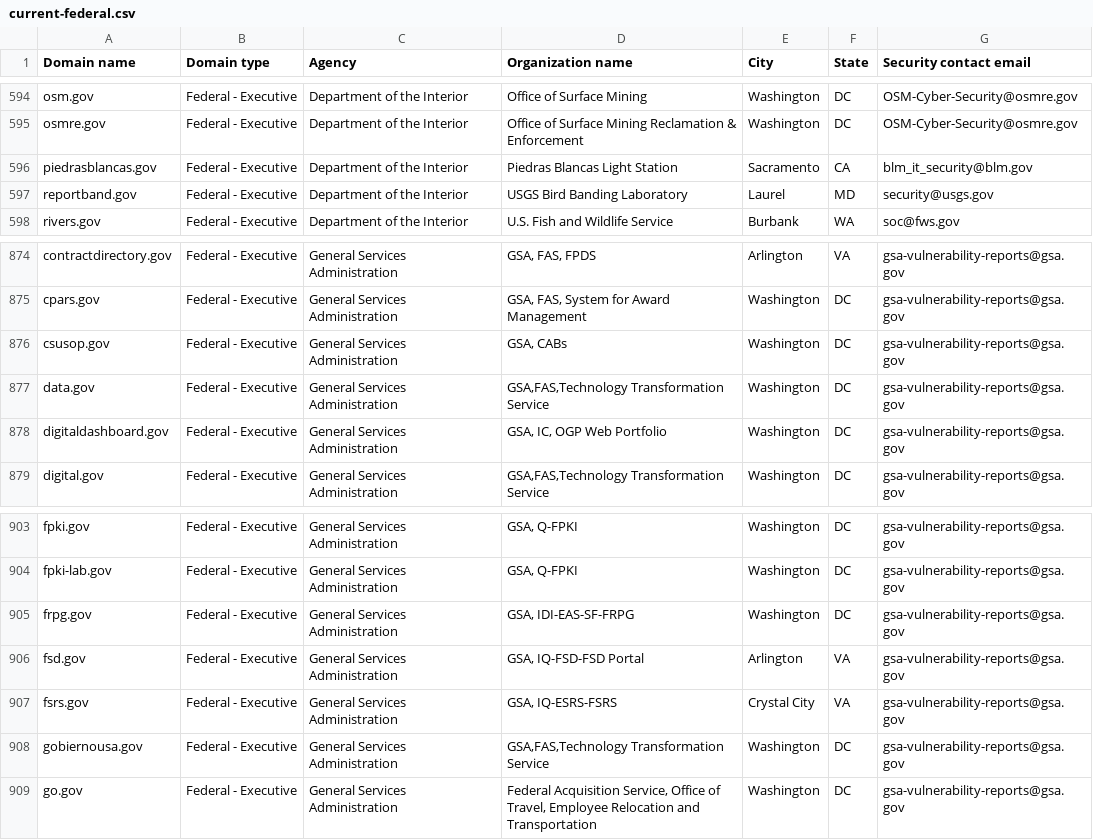
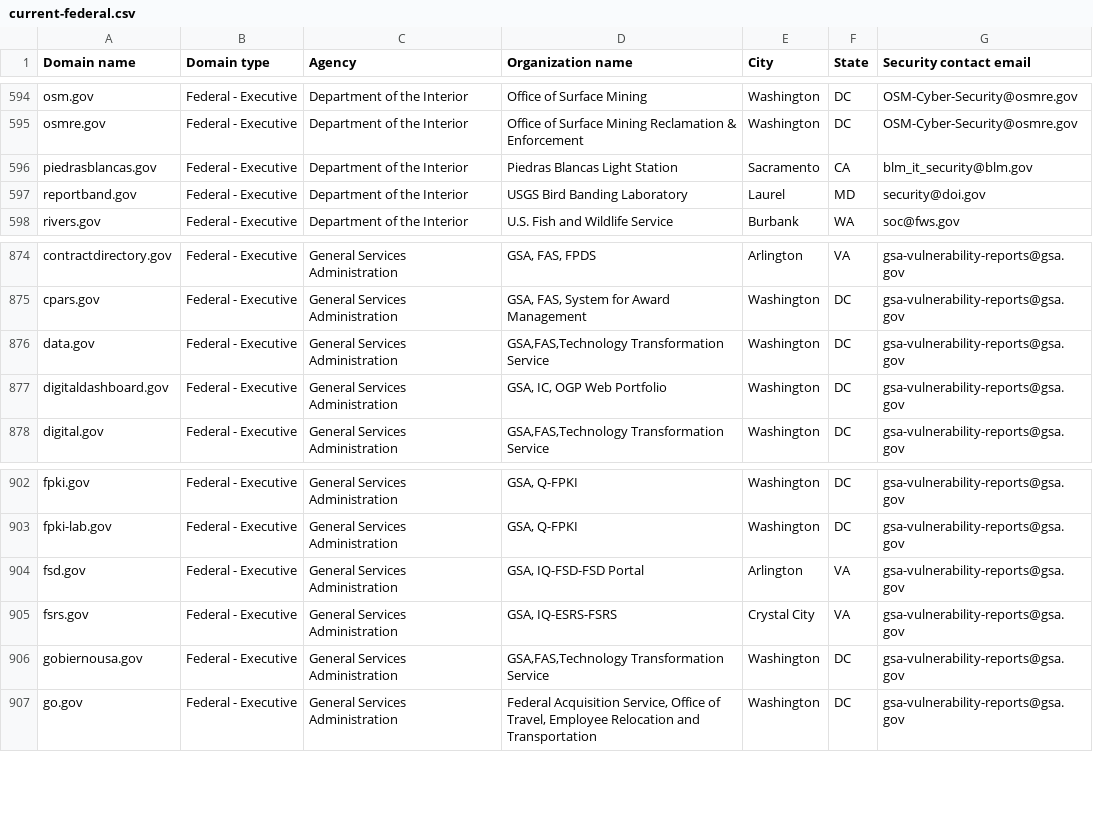
Before and after one commit to LadyPhoeynix/dotgov-data, a CSV file: current-federal.csv, drawn as a sheet; only a part is shown, gaps mark what is left out.

Commit message:
Flat: latest data (2025-09-04T06:36:56.646Z) {   "date": "2025-09-04T06:36:56.646Z",   "files": [     {       "name": "current-federal.csv",       "deltaBytes": -258,       "source": "https://manage.get.gov/api/v1/get-report/current-federal"     },     {       "name": "current-full.csv",       "deltaBytes": 1185,       "source": "https://manage.get.gov/api/v1/get-report/current-full"     }   ] }

```diff
--- a/current-federal.csv
+++ b/current-federal.csv
@@ -596,3 +596,3 @@ osmre.gov,Federal - Executive,Department of the Interior,Office of Surface Minin
 piedrasblancas.gov,Federal - Executive,Department of the Interior,Piedras Blancas Light Station,Sacramento,CA,blm_it_security@blm.gov
-reportband.gov,Federal - Executive,Department of the Interior,USGS Bird Banding Laboratory,Laurel,MD,security@usgs.gov
+reportband.gov,Federal - Executive,Department of the Interior,USGS Bird Banding Laboratory,Laurel,MD,security@doi.gov
 rivers.gov,Federal - Executive,Department of the Interior,U.S. Fish and Wildlife Service,Burbank,WA,soc@fws.gov
@@ -875,3 +875,2 @@ contractdirectory.gov,Federal - Executive,General Services Administration,"GSA,
 cpars.gov,Federal - Executive,General Services Administration,"GSA, FAS, System for Award Management",Washington,DC,gsa-vulnerability-reports@gsa.gov
-csusop.gov,Federal - Executive,General Services Administration,"GSA, CABs",Washington,DC,gsa-vulnerability-reports@gsa.gov
 data.gov,Federal - Executive,General Services Administration,"GSA,FAS,Technology Transformation Service",Washington,DC,gsa-vulnerability-reports@gsa.gov
@@ -904,3 +903,2 @@ fpki.gov,Federal - Executive,General Services Administration,"GSA, Q-FPKI",Washi
 fpki-lab.gov,Federal - Executive,General Services Administration,"GSA, Q-FPKI",Washington,DC,gsa-vulnerability-reports@gsa.gov
-frpg.gov,Federal - Executive,General Services Administration,"GSA, IDI-EAS-SF-FRPG",Washington,DC,gsa-vulnerability-reports@gsa.gov
 fsd.gov,Federal - Executive,General Services Administration,"GSA, IQ-FSD-FSD Portal",Arlington,VA,gsa-vulnerability-reports@gsa.gov
```
Also changed, not shown: 1 other file.
